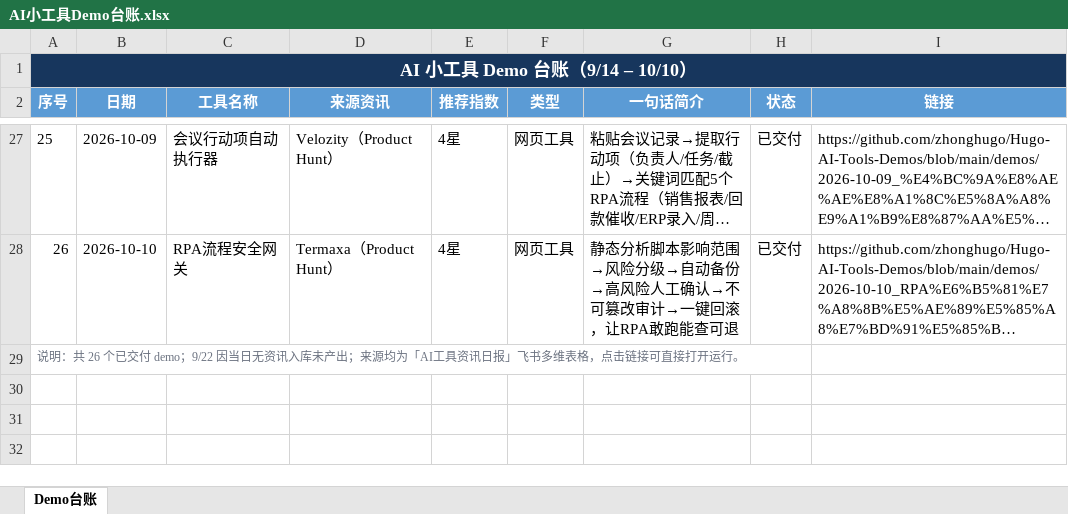
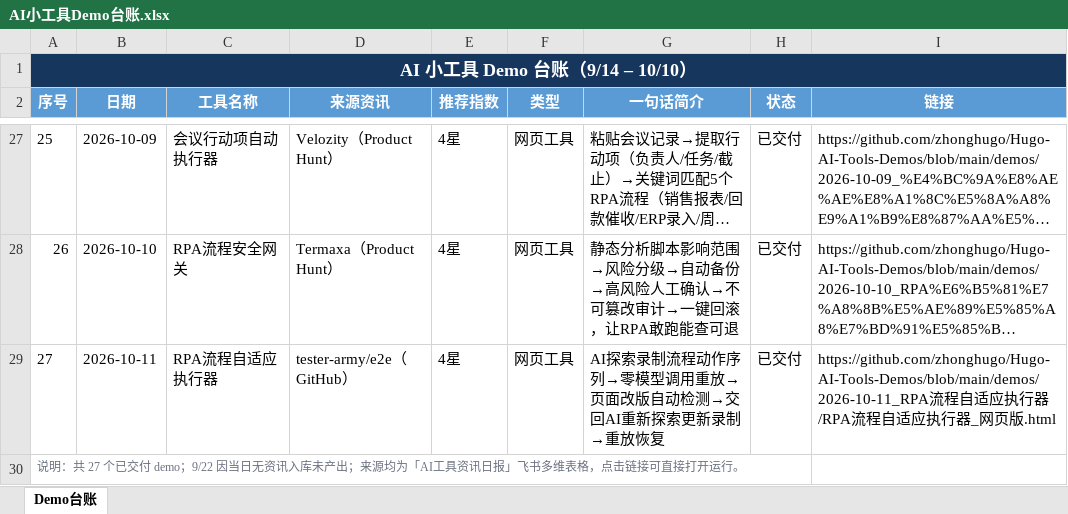
Before and after one commit to zhonghugo/Hugo-AI-Tools-Demos, an Excel workbook: demos/作品集总览/AI小工具Demo台账.xlsx, sheet Demo台账, drawn as a sheet; only a part is shown, gaps mark what is left out; long unchanged cells end in …; values as stored, in another font and other column widths than the file's, no borders; addresses are those after the commit; the diff names each change by its address in the sheet, - before the commit and + after, or states it on an @@ line.

Commit message:
10/11 RPA流程自适应执行器 demo

```diff
--- a/demos/作品集总览/AI小工具Demo台账.xlsx (sheet Demo台账)
+++ b/demos/作品集总览/AI小工具Demo台账.xlsx (sheet Demo台账)
+row 29: 27 | 2026-10-11 | RPA流程自适应执行器 | tester-army/e2e（GitHub） | 4星 | 网页工具 | AI探索录制流程动作序列→零模型调用重放→页面改版自动检测→交回AI重新探索更新录制→重放恢复 | 已交付 | https://github.com/zhonghugo/Hugo-AI-Tools-Demos/blob/main/demos/2026-10-11_RPA流程自适应执行器/RPA流程自适应执行器_网页版.html
@@ column A (序号) renumbered from row 30 down @@
```
Also changed, not shown: 3 other files.
